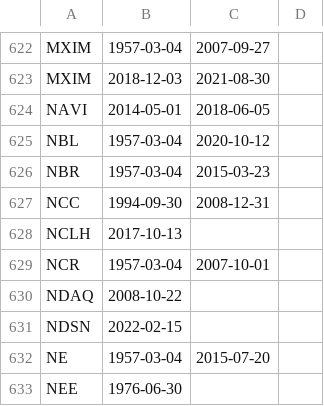
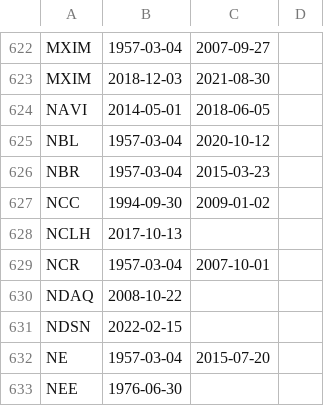
Before and after one commit to rajivjc/leaps-finder, a CSV file: scanner/leaps_scanner/backtest/data/sp500_membership.csv, drawn as a sheet; only a part is shown, gaps mark what is left out.

```diff
--- a/scanner/leaps_scanner/backtest/data/sp500_membership.csv
+++ b/scanner/leaps_scanner/backtest/data/sp500_membership.csv
@@ -626,3 +626,3 @@ NBL,1957-03-04,2020-10-12
 NBR,1957-03-04,2015-03-23
-NCC,1994-09-30,2008-12-31
+NCC,1994-09-30,2009-01-02
 NCLH,2017-10-13,
```
Also changed, not shown: 6 other files.
